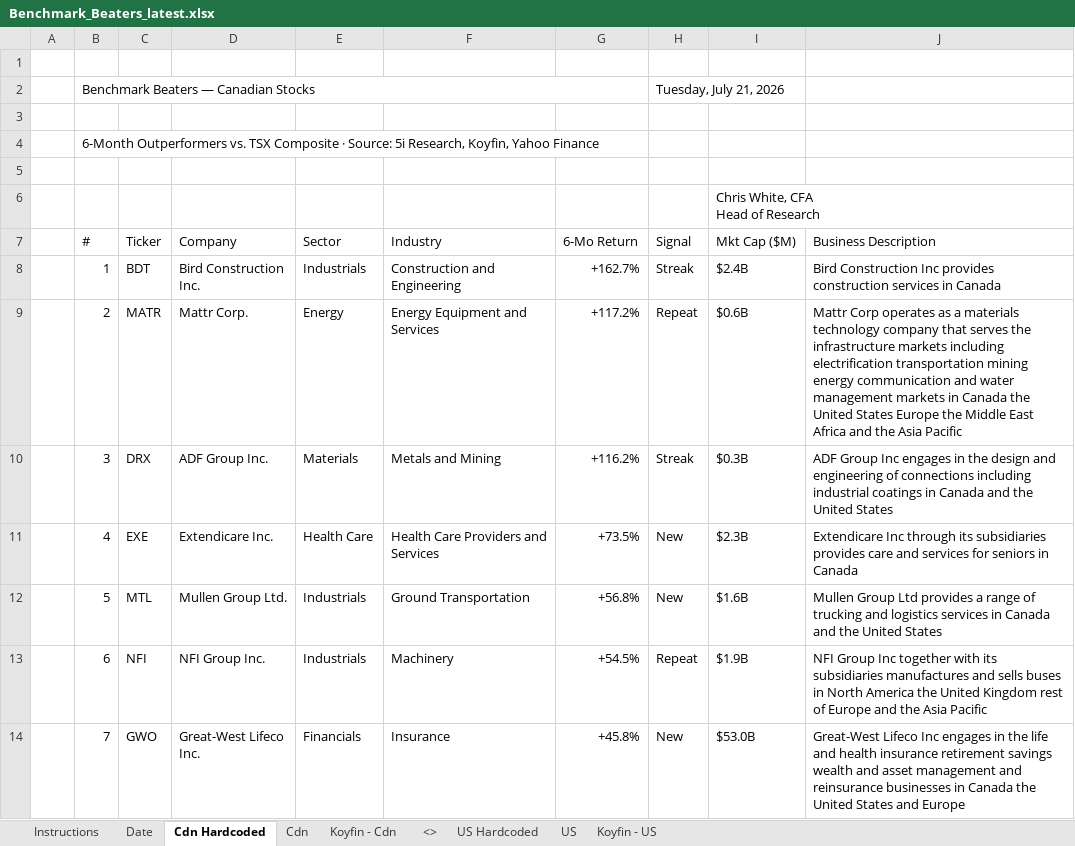
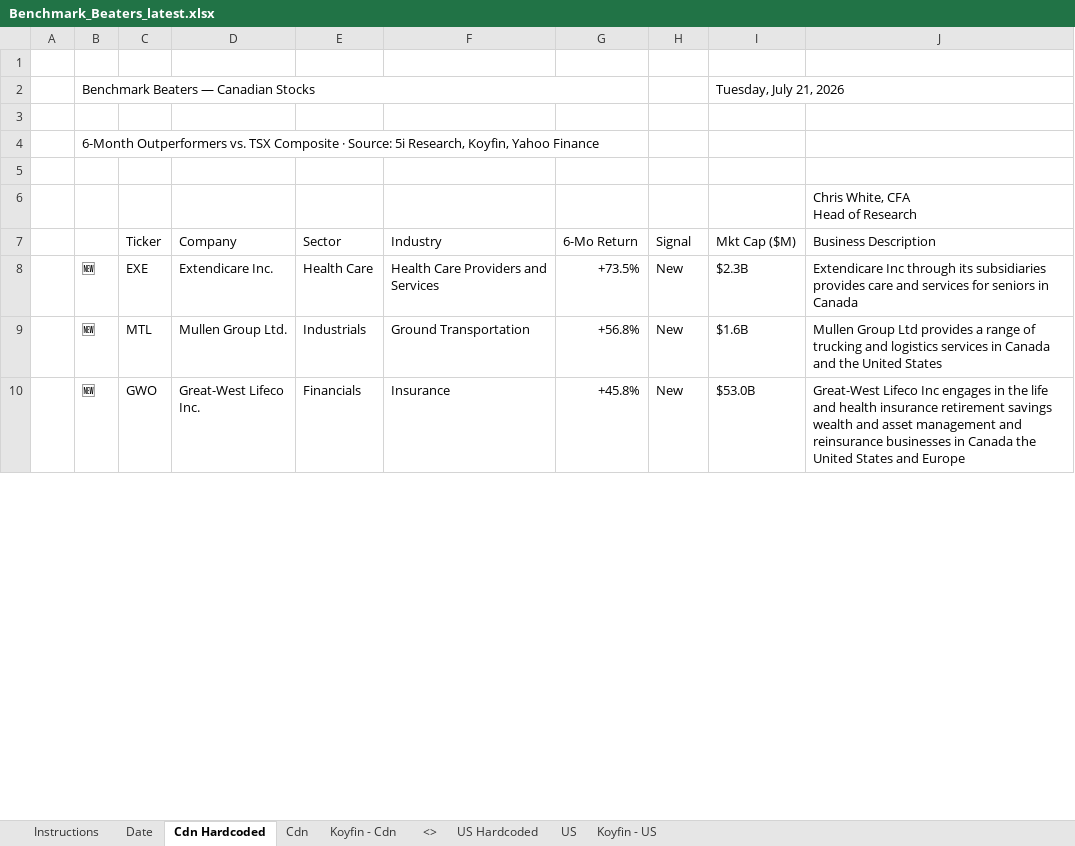
Before and after one commit to 5iResearch/data-scripts, an Excel workbook: outputs/benchmark-beaters/Benchmark_Beaters_latest.xlsx, sheet Cdn Hardcoded, drawn as a sheet; only a part is shown; values as stored, in another font and other column widths than the file's, no cell formats; conditional formats not drawn; removed rows and columns are numbered as before the commit, all else as after; ↵ is a line break in a cell; the diff covers the shown part only; the diff names each change by its address in the sheet, - before the commit and + after, or states it on an @@ line.

```diff
--- a/outputs/benchmark-beaters/Benchmark_Beaters_latest.xlsx (sheet Cdn Hardcoded)
+++ b/outputs/benchmark-beaters/Benchmark_Beaters_latest.xlsx (sheet Cdn Hardcoded)
-row 2:  | Benchmark Beaters — Canadian Stocks |  |  |  |  |  | Tuesday, July 21, 2026
+row 2:  | Benchmark Beaters — Canadian Stocks |  |  |  |  |  |  | Tuesday, July 21, 2026
-row 6:  |  |  |  |  |  |  |  | Chris White, CFA ↵ Head of Research
+row 6:  |  |  |  |  |  |  |  |  | Chris White, CFA ↵ Head of Research
-B7: #
+B7: (empty)
-row 8:  | 1 | BDT | Bird Construction Inc. | Industrials | Construction and Engineering | +162.7% | Streak | $2.4B | Bird Construction Inc provides construction services in Canada
-row 9:  | 2 | MATR | Mattr Corp. | Energy | Energy Equipment and Services | +117.2% | Repeat | $0.6B | Mattr Corp operates as a materials technology company that serves the infrastructure markets including electrification transportation mining energy communication and water management markets in Canada the United States Europe the Middle East Africa and the Asia Pacific
-row 10:  | 3 | DRX | ADF Group Inc. | Materials | Metals and Mining | +116.2% | Streak | $0.3B | ADF Group Inc engages in the design and engineering of connections including industrial coatings in Canada and the United States
-B8: 4
+B8: 🆕
-B9: 5
+B9: 🆕
-row 13:  | 6 | NFI | NFI Group Inc. | Industrials | Machinery | +54.5% | Repeat | $1.9B | NFI Group Inc together with its subsidiaries manufactures and sells buses in North America the United Kingdom rest of Europe and the Asia Pacific
-B10: 7
+B10: 🆕
```
Also changed, not shown: 18 added rows, 14 removed rows and 12 edited cells elsewhere in this sheet, sheet US Hardcoded, cell formats, outputs/benchmark-beaters/Benchmark_Beaters_2026-07-21.xlsx, 2 other files.
